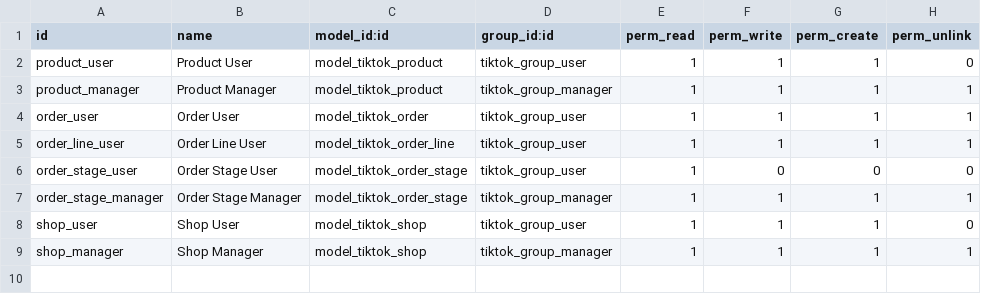
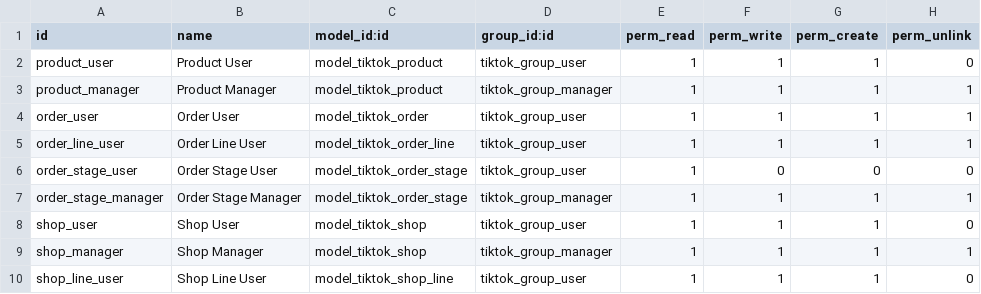
Before and after one commit to chanelcolgate/tiktok_app, a CSV file: security/ir.model.access.csv, drawn as a sheet.

Commit message:
new file:   models/tiktok_shop_line.py

```diff
--- a/security/ir.model.access.csv
+++ b/security/ir.model.access.csv
@@ -9 +9,2 @@ shop_user,Shop User,model_tiktok_shop,tiktok_group_user,1,1,1,0
 shop_manager,Shop Manager,model_tiktok_shop,tiktok_group_manager,1,1,1,1
+shop_line_user,Shop Line User,model_tiktok_shop_line,tiktok_group_user,1,1,1,0
```
Also changed, not shown: 3 other files.
